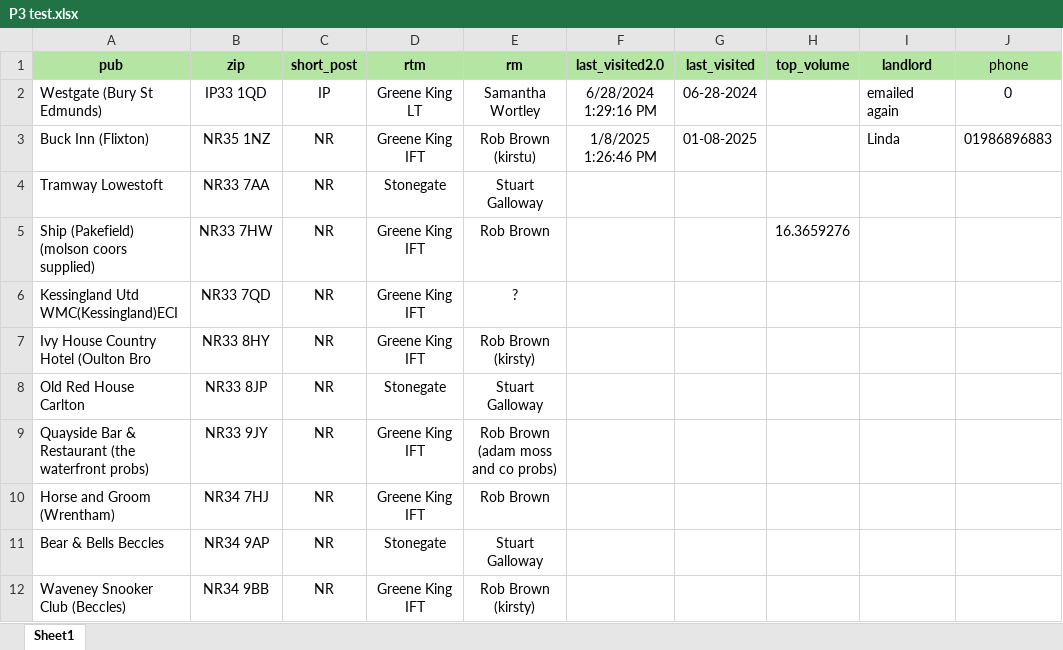
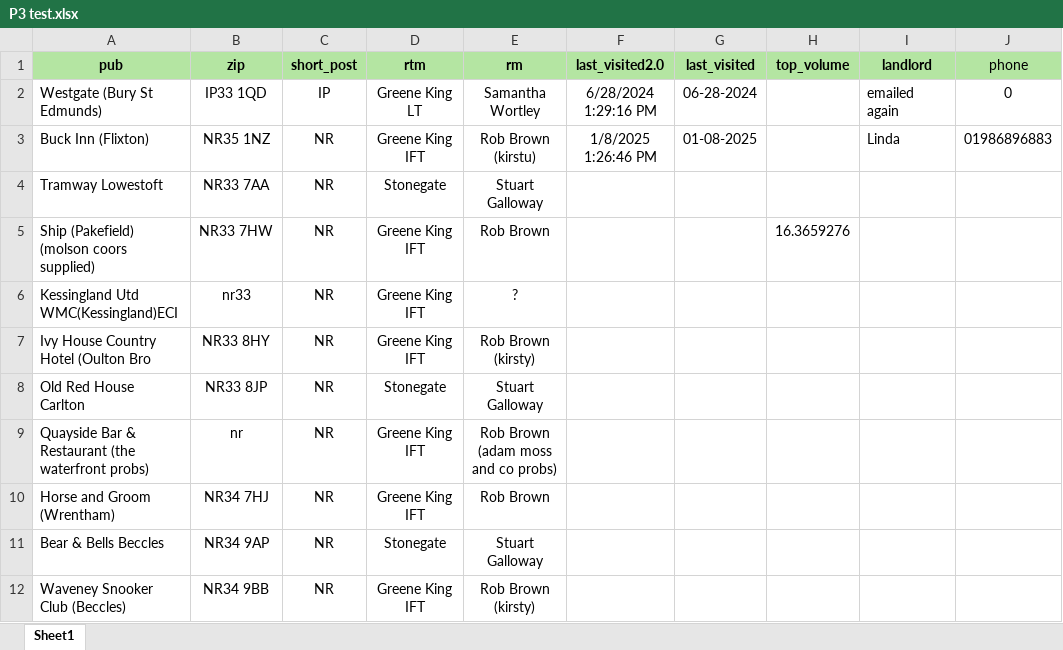
Before and after one commit to israelcarnahan/ICjourney, an Excel workbook: testFiles/P3 test.xlsx, sheet Sheet1, drawn as a sheet; only a part is shown; values as stored, in another font and other column widths than the file's, no borders; the diff names each change by its address in the sheet, - before the commit and + after, or states it on an @@ line.

```diff
--- a/testFiles/P3 test.xlsx (sheet Sheet1)
+++ b/testFiles/P3 test.xlsx (sheet Sheet1)
-B6 (zip): NR33 7QD
+B6 (zip): nr33
-B9 (zip): NR33 9JY
+B9 (zip): nr
```
Also changed, not shown: 6 other files.
